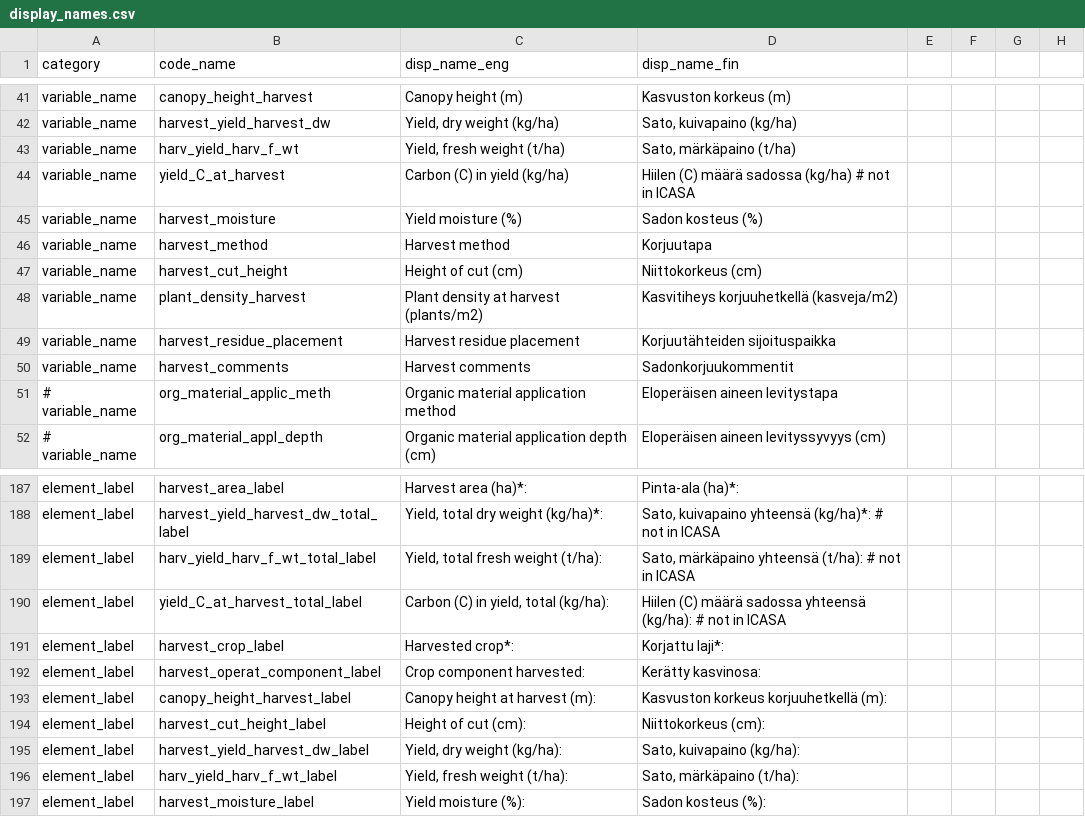
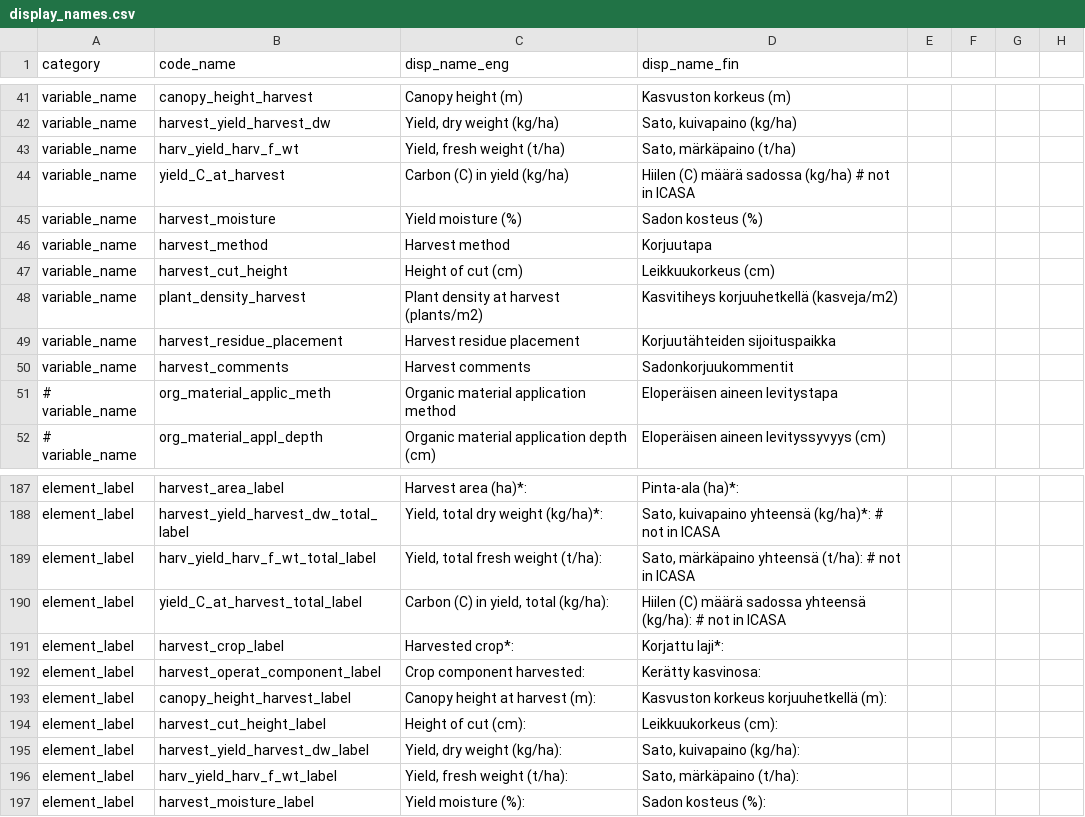
Before and after one commit to PecanProject/fieldactivity, a CSV file: inst/extdata/display_names.csv, drawn as a sheet; only a part is shown, gaps mark what is left out; the diff covers the shown part only.

```diff
--- a/inst/extdata/display_names.csv
+++ b/inst/extdata/display_names.csv
@@ -46,3 +46,3 @@ variable_name,harvest_moisture,Yield moisture (%),Sadon kosteus (%)
 variable_name,harvest_method,Harvest method,Korjuutapa
-variable_name,harvest_cut_height,Height of cut (cm),Niittokorkeus (cm)
+variable_name,harvest_cut_height,Height of cut (cm),Leikkuukorkeus (cm)
 variable_name,plant_density_harvest,Plant density at harvest (plants/m2),Kasvitiheys korjuuhetkellä (kasveja/m2)
@@ -193,3 +193,3 @@ element_label,harvest_operat_component_label,Crop component harvested:,Kerätty
 element_label,canopy_height_harvest_label,Canopy height at harvest (m):,Kasvuston korkeus korjuuhetkellä (m):
-element_label,harvest_cut_height_label,Height of cut (cm):,Niittokorkeus (cm):
+element_label,harvest_cut_height_label,Height of cut (cm):,Leikkuukorkeus (cm):
 element_label,harvest_yield_harvest_dw_label,"Yield, dry weight (kg/ha):","Sato, kuivapaino (kg/ha):"
```
Also changed, not shown: 11 edited cells elsewhere in this file.
